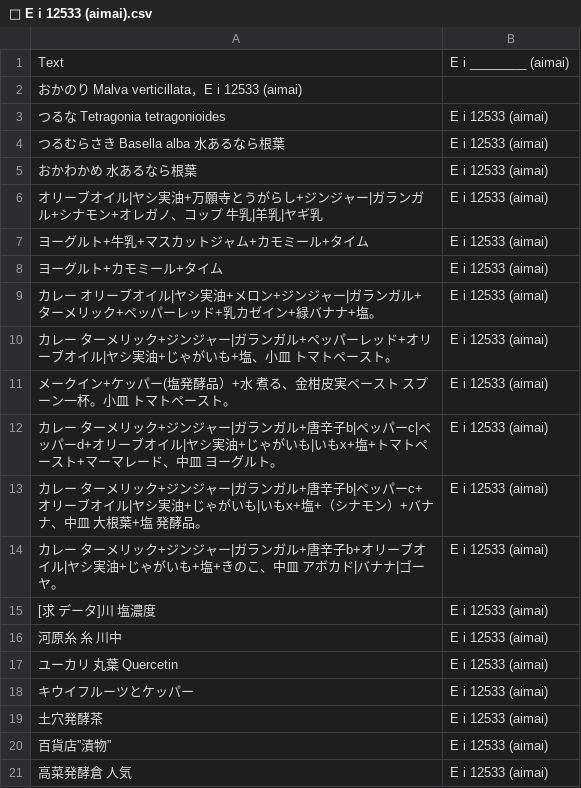
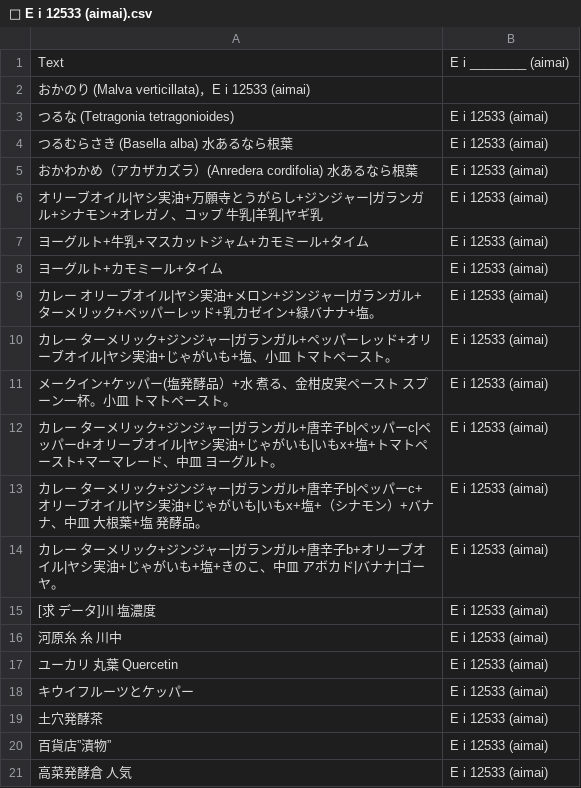
Before and after one commit to FruityheartGarden/E_I____, a CSV file: E i 12533 (aimai)/📙 E i 12533 (aimai).csv, drawn as a sheet.

Commit message:
🌴 📙 E i 12533 (aimai).csv

```diff
--- a/E i 12533 (aimai)/📙 E i 12533 (aimai).csv
+++ b/E i 12533 (aimai)/📙 E i 12533 (aimai).csv
@@ -1,6 +1,6 @@
 Text, E i ________ (aimai)
-おかのり Malva verticillata，E i 12533 (aimai)
-つるな　Tetragonia tetragonioides, E i 12533 (aimai)
-つるむらさき　Basella alba　水あるなら根葉, E i 12533 (aimai)
-おかわかめ 水あるなら根葉, E i 12533 (aimai)
+おかのり (Malva verticillata)，E i 12533 (aimai)
+つるな　(Tetragonia tetragonioides), E i 12533 (aimai)
+つるむらさき　(Basella alba)　水あるなら根葉, E i 12533 (aimai)
+おかわかめ（アカザカズラ）(Anredera cordifolia) 水あるなら根葉, E i 12533 (aimai)
 オリーブオイル|ヤシ実油+万願寺とうがらし+ジンジャー|ガランガル+シナモン+オレガノ、コップ　牛乳|羊乳|ヤギ乳, E i 12533 (aimai)
```
